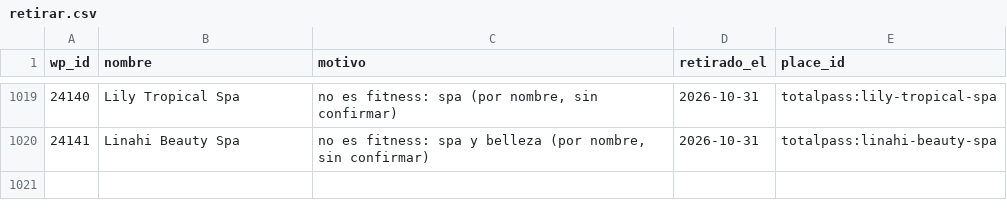
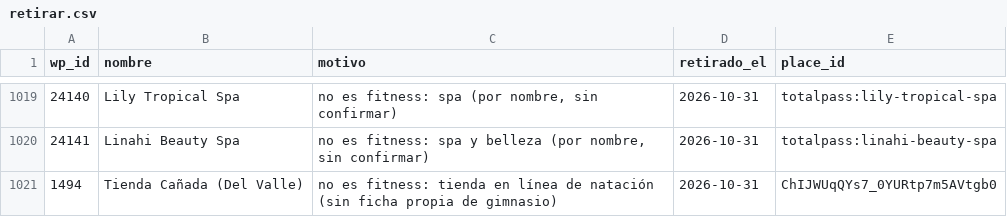
Before and after one commit to moikirsch/gyms52-d, a CSV file: data/retirar.csv, drawn as a sheet; only a part is shown, gaps mark what is left out.

```diff
--- a/data/retirar.csv
+++ b/data/retirar.csv
@@ -1020 +1020,2 @@ wp_id,nombre,motivo,retirado_el,place_id
 24141,Linahi Beauty Spa,"no es fitness: spa y belleza (por nombre, sin confirmar)",2026-10-31,totalpass:linahi-beauty-spa
+1494,Tienda Cañada (Del Valle),no es fitness: tienda en línea de natación (sin ficha propia de gimnasio),2026-10-31,ChIJWUqQYs7_0YURtp7m5AVtgb0
```
Also changed, not shown: data/cerrados.csv, 4 other files.
